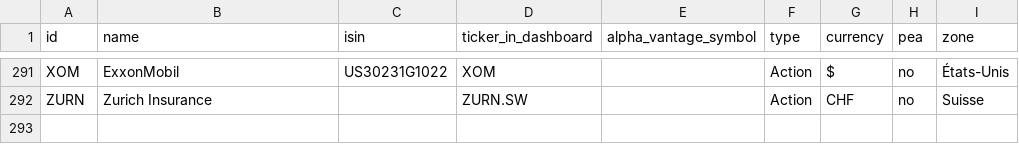
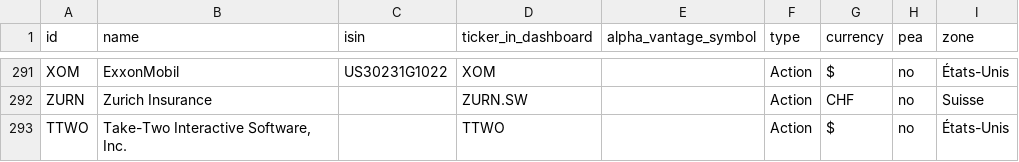
Before and after one commit to TnG1612/pea-tracker, a CSV file: tickers.csv, drawn as a sheet; only a part is shown, gaps mark what is left out.

```diff
--- a/tickers.csv
+++ b/tickers.csv
@@ -292 +292,2 @@ XOM,ExxonMobil,US30231G1022,XOM,,Action,$,no,États-Unis
 ZURN,Zurich Insurance,,ZURN.SW,,Action,CHF,no,Suisse
+TTWO,"Take-Two Interactive Software, Inc.",,TTWO,,Action,$,no,États-Unis
```
Also changed, not shown: history/2026.csv, yahoo_map.csv, 2 other files.
